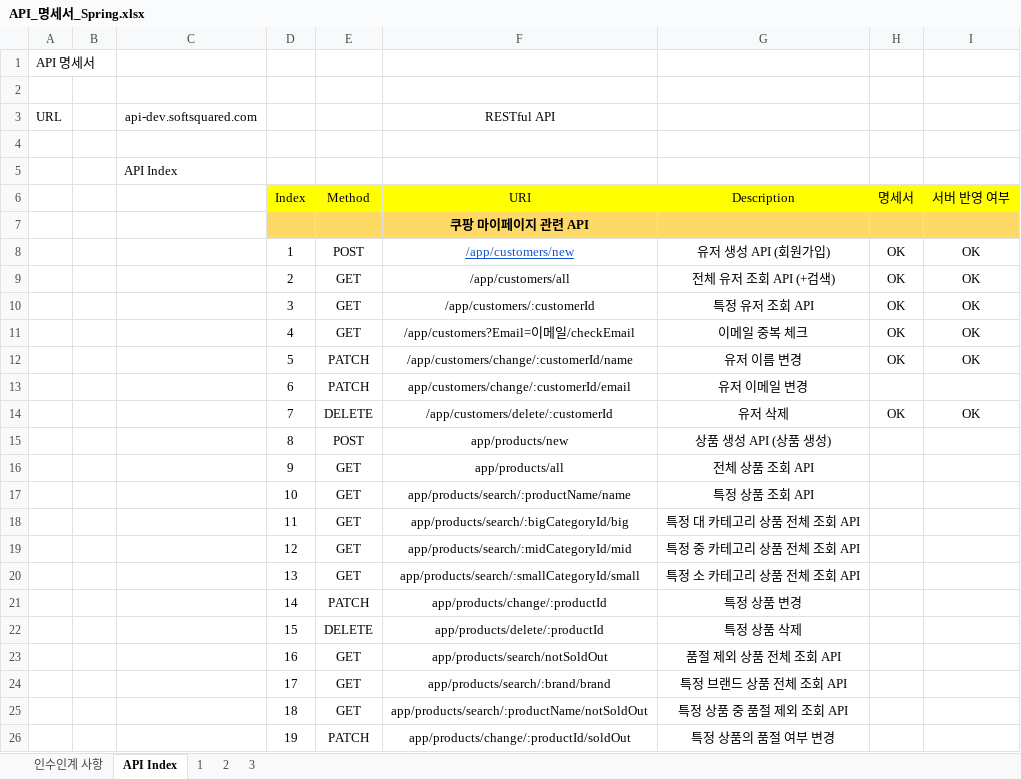
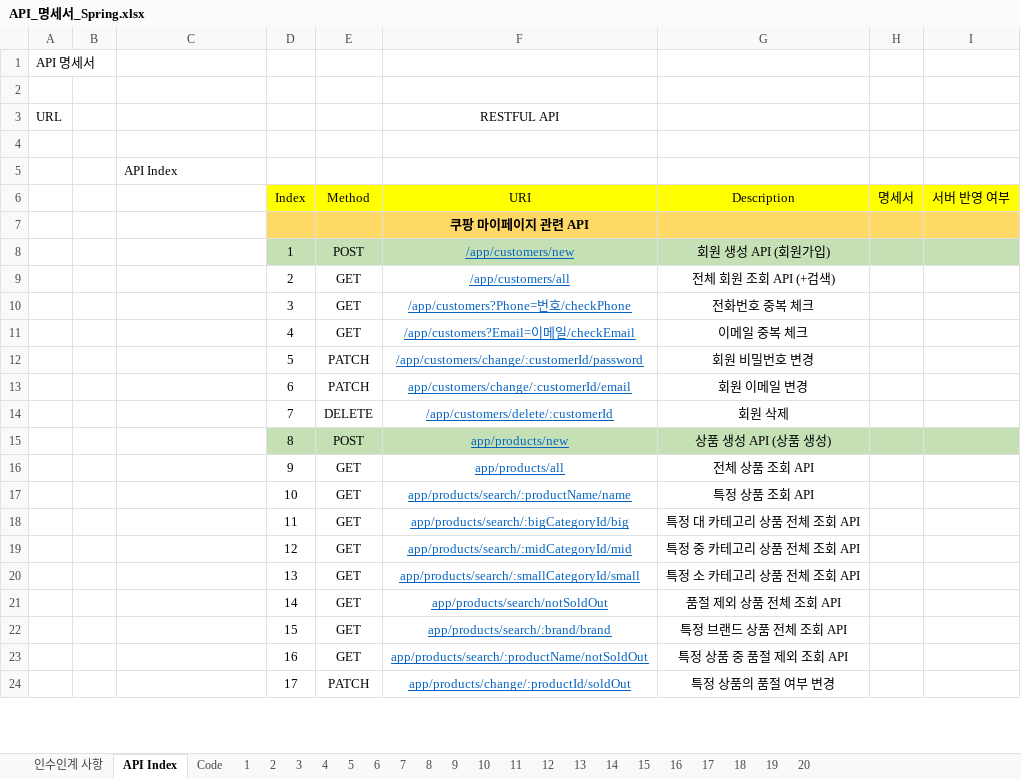
Before and after one commit to springin98/ASAC_Server_Spring, an Excel workbook: API_명세서_Spring.xlsx, sheet API Index, drawn as a sheet; only a part is shown; values as stored, in another font and other column widths than the file's, no borders; removed rows and columns are numbered as before the commit, all else as after; the diff covers the shown part only; the diff names each change by its address in the sheet, - before the commit and + after, or states it on an @@ line.

```diff
--- a/API_명세서_Spring.xlsx (sheet API Index)
+++ b/API_명세서_Spring.xlsx (sheet API Index)
+sheet tab: Code
+sheet tab: 4
+sheet tab: 5
+sheet tab: 6
+sheet tab: 7
+sheet tab: 8
+sheet tab: 9
+sheet tab: 10
+sheet tab: 11
+sheet tab: 12
+sheet tab: 13
+sheet tab: 14
+sheet tab: 15
+sheet tab: 16
+sheet tab: 17
+sheet tab: 18
+sheet tab: 19
+sheet tab: 20
-C3: api-dev.softsquared.com
+C3: (empty)
-F3 (URI): RESTful API
+F3 (URI): RESTFUL API
-D8:I8 fill: none
+D8:I8 fill: #C5E0B4
-G8 (Description): 유저 생성 API (회원가입)
+G8 (Description): 회원 생성 API (회원가입)
-H8:H9 (명세서): OK
+H8:H9 (명세서): (empty)
-I8:I9 (서버 반영 여부): OK
+I8:I9 (서버 반영 여부): (empty)
@@ F9 underline: off → on, text colour: black → #0563C1 @@
-G9 (Description): 전체 유저 조회 API (+검색)
+G9 (Description): 전체 회원 조회 API (+검색)
-row 10:  |  |  | 3 | GET | /app/customers/:customerId | 특정 유저 조회 API | OK | OK
+row 10:  |  |  | 3 | GET | /app/customers?Phone=번호/checkPhone | 전화번호 중복 체크
@@ F11 underline: off → on, text colour: black → #0563C1 @@
-H11 (명세서): OK
+H11 (명세서): (empty)
-I11 (서버 반영 여부): OK
+I11 (서버 반영 여부): (empty)
-row 12:  |  |  | 5 | PATCH | /app/customers/change/:customerId/name | 유저 이름 변경 | OK | OK
+row 12:  |  |  | 5 | PATCH | /app/customers/change/:customerId/password | 회원 비밀번호 변경
@@ F13:F20 underline: off → on, text colour: black → #0563C1 @@
-G13 (Description): 유저 이메일 변경
+G13 (Description): 회원 이메일 변경
-G14 (Description): 유저 삭제
+G14 (Description): 회원 삭제
-H14 (명세서): OK
+H14 (명세서): (empty)
-I14 (서버 반영 여부): OK
+I14 (서버 반영 여부): (empty)
-D15:I15 fill: none
+D15:I15 fill: #C5E0B4
-row 21:  |  |  | 14 | PATCH | app/products/change/:productId | 특정 상품 변경
-row 22:  |  |  | 15 | DELETE | app/products/delete/:productId | 특정 상품 삭제
-D21 (Index): 16
+D21 (Index): 14
@@ F21:F24 underline: off → on, text colour: black → #0563C1 @@
-D22 (Index): 17
+D22 (Index): 15
-D23 (Index): 18
+D23 (Index): 16
-D24 (Index): 19
+D24 (Index): 17
```
Also changed, not shown: 2 added rows, 1 edited cell and cell formats elsewhere in this sheet, sheet 1, sheet 2, sheet 3, 1 other file.
